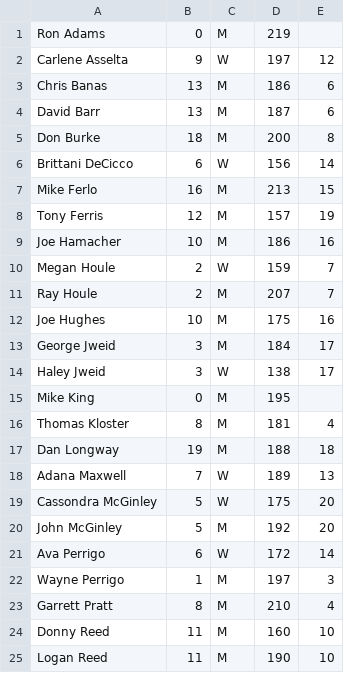
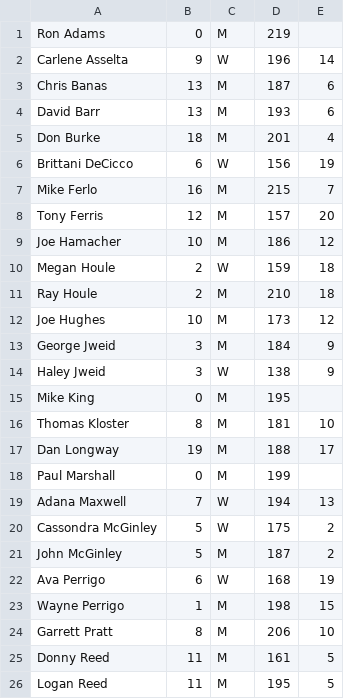
Before and after one commit to perrigow/doubles, a CSV file: assets/fetch/Sidepots.csv, drawn as a sheet; only a part is shown; the diff covers the shown part only.

```diff
--- a/assets/fetch/Sidepots.csv
+++ b/assets/fetch/Sidepots.csv
@@ -1,25 +1,26 @@
 "Ron Adams","0","M","219",""
-"Carlene Asselta","9","W","197","12"
-"Chris Banas","13","M","186","6"
-"David Barr","13","M","187","6"
-"Don Burke","18","M","200","8"
-"Brittani DeCicco","6","W","156","14"
-"Mike Ferlo","16","M","213","15"
-"Tony Ferris","12","M","157","19"
-"Joe Hamacher","10","M","186","16"
-"Megan Houle","2","W","159","7"
-"Ray Houle","2","M","207","7"
-"Joe Hughes","10","M","175","16"
-"George Jweid","3","M","184","17"
-"Haley Jweid","3","W","138","17"
+"Carlene Asselta","9","W","196","14"
+"Chris Banas","13","M","187","6"
+"David Barr","13","M","193","6"
+"Don Burke","18","M","201","4"
+"Brittani DeCicco","6","W","156","19"
+"Mike Ferlo","16","M","215","7"
+"Tony Ferris","12","M","157","20"
+"Joe Hamacher","10","M","186","12"
+"Megan Houle","2","W","159","18"
+"Ray Houle","2","M","210","18"
+"Joe Hughes","10","M","173","12"
+"George Jweid","3","M","184","9"
+"Haley Jweid","3","W","138","9"
 "Mike King","0","M","195",""
-"Thomas Kloster","8","M","181","4"
-"Dan Longway","19","M","188","18"
-"Adana Maxwell","7","W","189","13"
-"Cassondra McGinley","5","W","175","20"
-"John McGinley","5","M","192","20"
-"Ava Perrigo","6","W","172","14"
-"Wayne Perrigo","1","M","197","3"
-"Garrett Pratt","8","M","210","4"
-"Donny Reed","11","M","160","10"
-"Logan Reed","11","M","190","10"
+"Thomas Kloster","8","M","181","10"
+"Dan Longway","19","M","188","17"
+"Paul Marshall","0","M","199",""
+"Adana Maxwell","7","W","194","13"
+"Cassondra McGinley","5","W","175","2"
+"John McGinley","5","M","187","2"
+"Ava Perrigo","6","W","168","19"
+"Wayne Perrigo","1","M","198","15"
+"Garrett Pratt","8","M","206","10"
+"Donny Reed","11","M","161","5"
+"Logan Reed","11","M","195","5"
```
Also changed, not shown: 27 edited cells elsewhere in this file, 4 other files.
